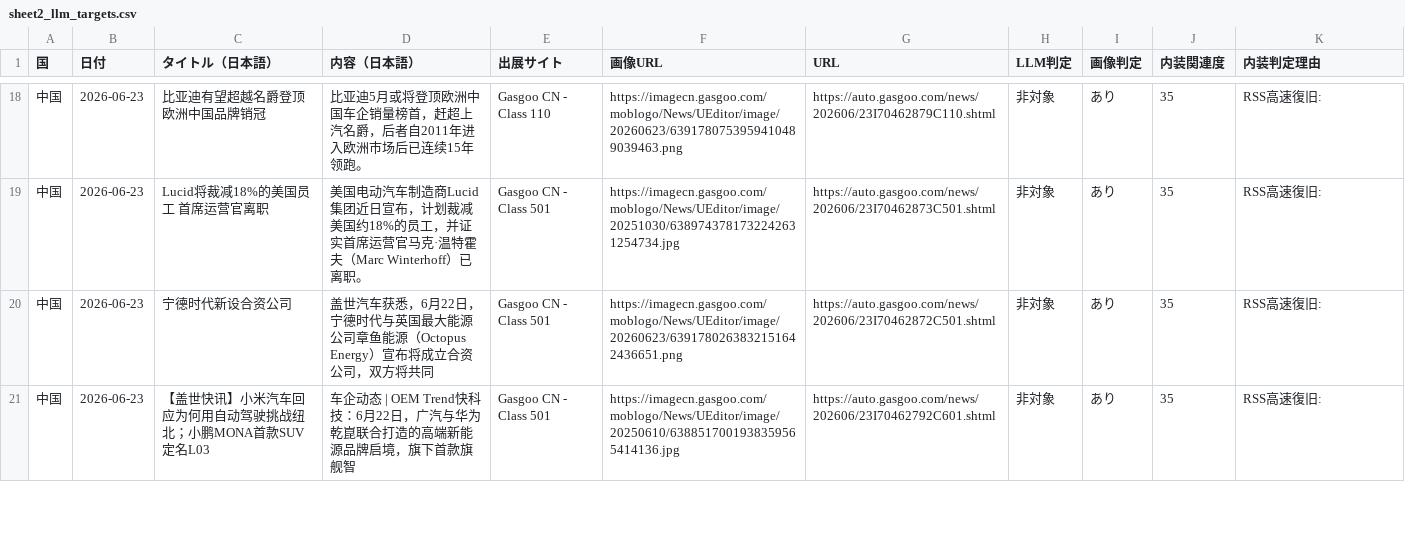
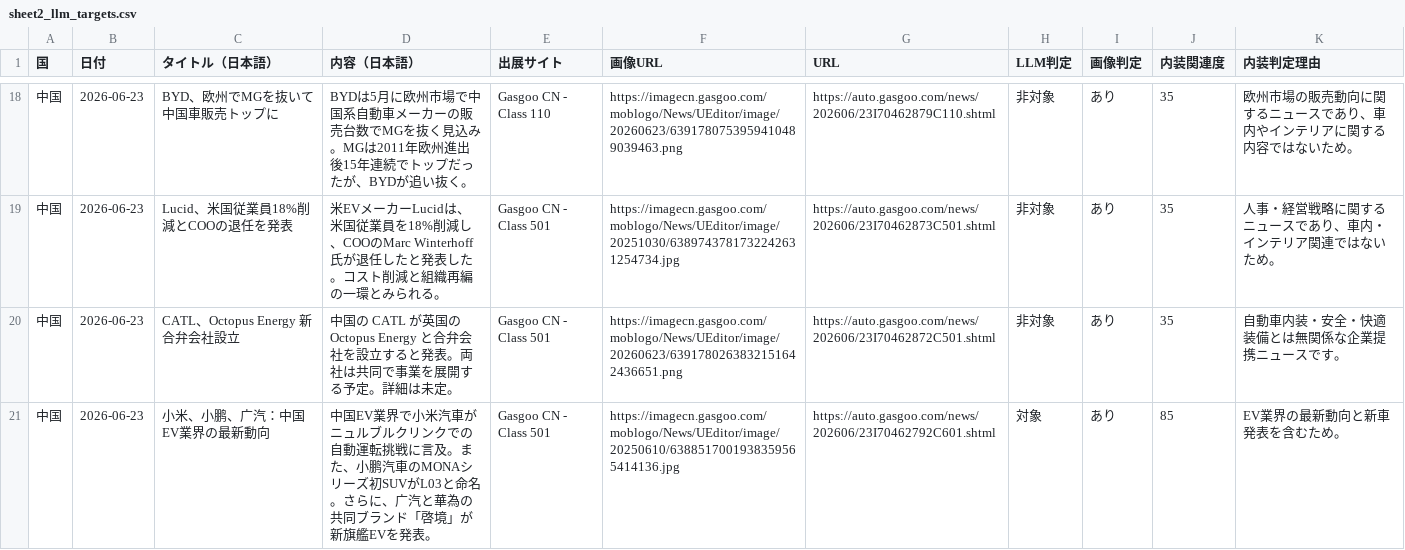
Before and after one commit to naiso1/DailyNews, a CSV file: ニュース収集/sheet2_llm_targets.csv, drawn as a sheet; only a part is shown, gaps mark what is left out; the diff covers the shown part only.

```diff
--- a/ニュース収集/sheet2_llm_targets.csv
+++ b/ニュース収集/sheet2_llm_targets.csv
@@ -18,4 +18,4 @@
-"中国","2026-06-23","比亚迪有望超越名爵登顶欧洲中国品牌销冠","比亚迪5月或将登顶欧洲中国车企销量榜首，赶超上汽名爵，后者自2011年进入欧洲市场后已连续15年领跑。","Gasgoo CN - Class 110","https://imagecn.gasgoo.com/moblogo/News/UEditor/image/20260623/6391780753959410489039463.png","https://auto.gasgoo.com/news/202606/23I70462879C110.shtml","非対象","あり","35","RSS高速復旧: "
-"中国","2026-06-23","Lucid将裁减18%的美国员工 首席运营官离职","美国电动汽车制造商Lucid集团近日宣布，计划裁减美国约18%的员工，并证实首席运营官马克·温特霍夫（Marc Winterhoff）已离职。","Gasgoo CN - Class 501","https://imagecn.gasgoo.com/moblogo/News/UEditor/image/20251030/6389743781732242631254734.jpg","https://auto.gasgoo.com/news/202606/23I70462873C501.shtml","非対象","あり","35","RSS高速復旧: "
-"中国","2026-06-23","宁德时代新设合资公司","盖世汽车获悉，6月22日，宁德时代与英国最大能源公司章鱼能源（Octopus Energy）宣布将成立合资公司，双方将共同","Gasgoo CN - Class 501","https://imagecn.gasgoo.com/moblogo/News/UEditor/image/20260623/6391780263832151642436651.png","https://auto.gasgoo.com/news/202606/23I70462872C501.shtml","非対象","あり","35","RSS高速復旧: "
-"中国","2026-06-23","【盖世快讯】小米汽车回应为何用自动驾驶挑战纽北；小鹏MONA首款SUV定名L03","车企动态 | OEM Trend快科技：6月22日，广汽与华为乾崑联合打造的高端新能源品牌启境，旗下首款旗舰智","Gasgoo CN - Class 501","https://imagecn.gasgoo.com/moblogo/News/UEditor/image/20250610/6388517001938359565414136.jpg","https://auto.gasgoo.com/news/202606/23I70462792C601.shtml","非対象","あり","35","RSS高速復旧: "
+"中国","2026-06-23","BYD、欧州でMGを抜いて中国車販売トップに","BYDは5月に欧州市場で中国系自動車メーカーの販売台数でMGを抜く見込み。MGは2011年欧州進出後15年連続でトップだったが、BYDが追い抜く。","Gasgoo CN - Class 110","https://imagecn.gasgoo.com/moblogo/News/UEditor/image/20260623/6391780753959410489039463.png","https://auto.gasgoo.com/news/202606/23I70462879C110.shtml","非対象","あり","35","欧州市場の販売動向に関するニュースであり、車内やインテリアに関する内容ではないため。"
+"中国","2026-06-23","Lucid、米国従業員18%削減とCOOの退任を発表","米EVメーカーLucidは、米国従業員を18%削減し、COOのMarc Winterhoff氏が退任したと発表した。コスト削減と組織再編の一環とみられる。","Gasgoo CN - Class 501","https://imagecn.gasgoo.com/moblogo/News/UEditor/image/20251030/6389743781732242631254734.jpg","https://auto.gasgoo.com/news/202606/23I70462873C501.shtml","非対象","あり","35","人事・経営戦略に関するニュースであり、車内・インテリア関連ではないため。"
+"中国","2026-06-23","CATL、Octopus Energy 新合弁会社設立","中国の CATL が英国の Octopus Energy と合弁会社を設立すると発表。両社は共同で事業を展開する予定。詳細は未定。","Gasgoo CN - Class 501","https://imagecn.gasgoo.com/moblogo/News/UEditor/image/20260623/6391780263832151642436651.png","https://auto.gasgoo.com/news/202606/23I70462872C501.shtml","非対象","あり","35","自動車内装・安全・快適装備とは無関係な企業提携ニュースです。"
+"中国","2026-06-23","小米、小鹏、广汽：中国EV業界の最新動向","中国EV業界で小米汽車がニュルブルクリンクでの自動運転挑戦に言及。また、小鹏汽車のMONAシリーズ初SUVがL03と命名。さらに、广汽と華為の共同ブランド「啓境」が新旗艦EVを発表。","Gasgoo CN - Class 501","https://imagecn.gasgoo.com/moblogo/News/UEditor/image/20250610/6388517001938359565414136.jpg","https://auto.gasgoo.com/news/202606/23I70462792C601.shtml","対象","あり","85","EV業界の最新動向と新車発表を含むため。"
```
Also changed, not shown: 179 edited cells elsewhere in this file, 12 other files.
